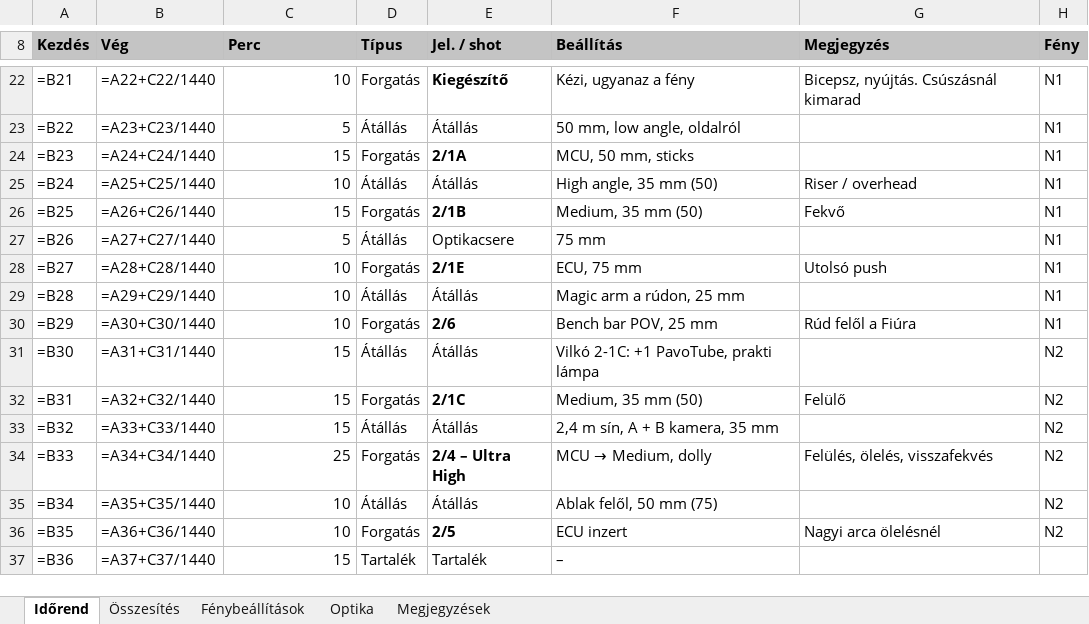
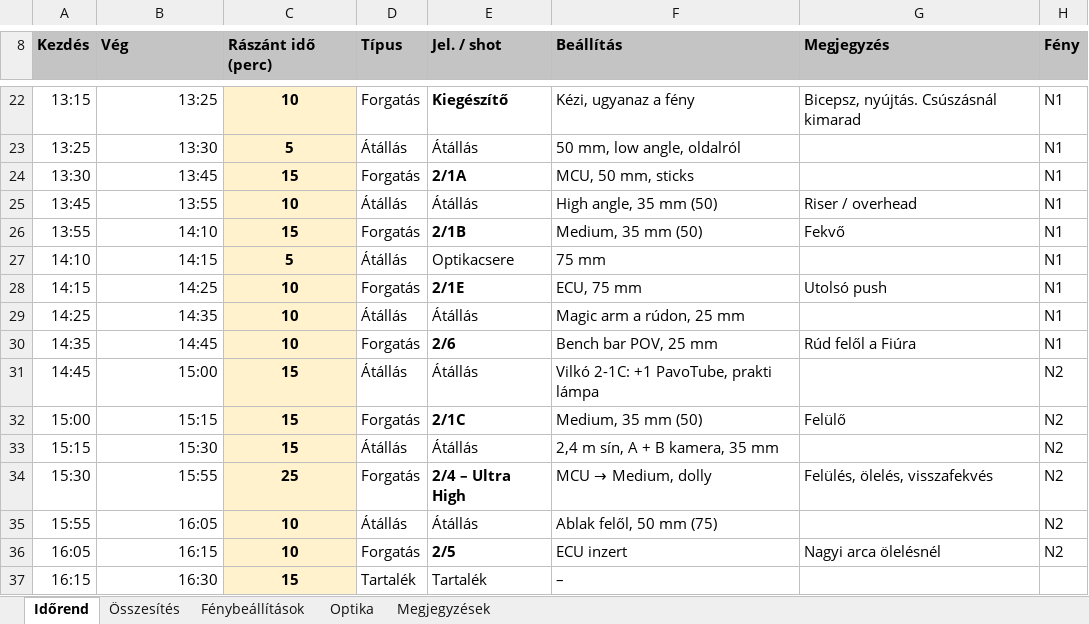
Before and after one commit to xdkoky/ANDRIS--LLOYD, an Excel workbook: diszpo/Kapaszkodni_utemterv_2026-11-12.xlsx, sheet Időrend, drawn as a sheet; only a part is shown, gaps mark what is left out; values as stored, in another font and other column widths than the file's, no borders; formulas without a stored value are shown as written; conditional formats not drawn; the diff covers the shown part only; the diff names each change by its address in the sheet, - before the commit and + after, or states it on an @@ line.

```diff
--- a/diszpo/Kapaszkodni_utemterv_2026-11-12.xlsx (sheet Időrend)
+++ b/diszpo/Kapaszkodni_utemterv_2026-11-12.xlsx (sheet Időrend)
-C8: Perc
+C8: Rászánt idő (perc)
-A22 (Kezdés): =B21
+A22 (Kezdés): 13:15
-B22 (Vég): =A22+C22/1440
+B22 (Vég): 13:25
@@ C22:C37 fill: none → #FFF2CC, bold: off → on, alignment: right → center @@
-A23 (Kezdés): =B22
+A23 (Kezdés): 13:25
-B23 (Vég): =A23+C23/1440
+B23 (Vég): 13:30
-A24 (Kezdés): =B23
+A24 (Kezdés): 13:30
-B24 (Vég): =A24+C24/1440
+B24 (Vég): 13:45
-A25 (Kezdés): =B24
+A25 (Kezdés): 13:45
-B25 (Vég): =A25+C25/1440
+B25 (Vég): 13:55
-A26 (Kezdés): =B25
+A26 (Kezdés): 13:55
-B26 (Vég): =A26+C26/1440
+B26 (Vég): 14:10
-A27 (Kezdés): =B26
+A27 (Kezdés): 14:10
-B27 (Vég): =A27+C27/1440
+B27 (Vég): 14:15
-A28 (Kezdés): =B27
+A28 (Kezdés): 14:15
-B28 (Vég): =A28+C28/1440
+B28 (Vég): 14:25
-A29 (Kezdés): =B28
+A29 (Kezdés): 14:25
-B29 (Vég): =A29+C29/1440
+B29 (Vég): 14:35
-A30 (Kezdés): =B29
+A30 (Kezdés): 14:35
-B30 (Vég): =A30+C30/1440
+B30 (Vég): 14:45
-A31 (Kezdés): =B30
+A31 (Kezdés): 14:45
-B31 (Vég): =A31+C31/1440
+B31 (Vég): 15:00
-A32 (Kezdés): =B31
+A32 (Kezdés): 15:00
-B32 (Vég): =A32+C32/1440
+B32 (Vég): 15:15
-A33 (Kezdés): =B32
+A33 (Kezdés): 15:15
-B33 (Vég): =A33+C33/1440
+B33 (Vég): 15:30
-A34 (Kezdés): =B33
+A34 (Kezdés): 15:30
-B34 (Vég): =A34+C34/1440
+B34 (Vég): 15:55
-A35 (Kezdés): =B34
+A35 (Kezdés): 15:55
-B35 (Vég): =A35+C35/1440
+B35 (Vég): 16:05
-A36 (Kezdés): =B35
+A36 (Kezdés): 16:05
-B36 (Vég): =A36+C36/1440
+B36 (Vég): 16:15
-A37 (Kezdés): =B36
+A37 (Kezdés): 16:15
-B37 (Vég): =A37+C37/1440
+B37 (Vég): 16:30
```
Also changed, not shown: 48 edited cells and cell formats elsewhere in this sheet, sheet Összesítés, sheet Fénybeállítások, 1 other file.
